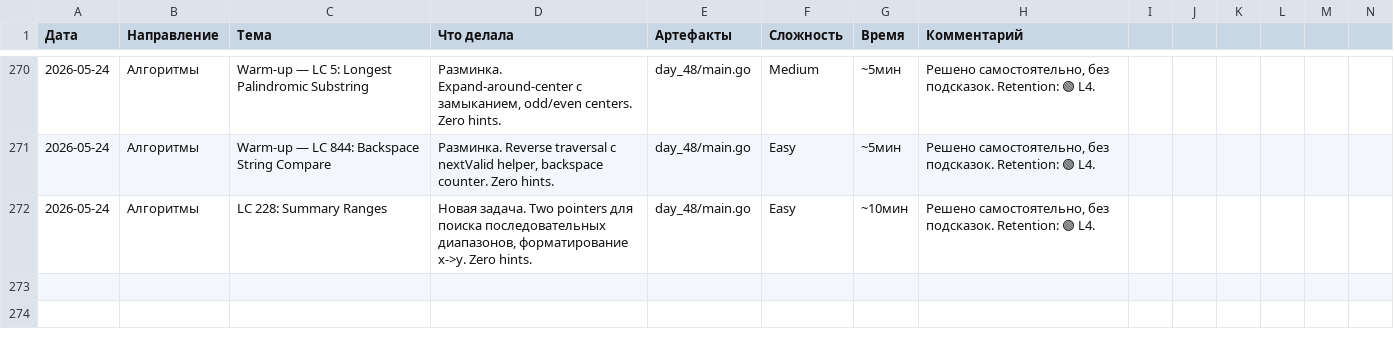
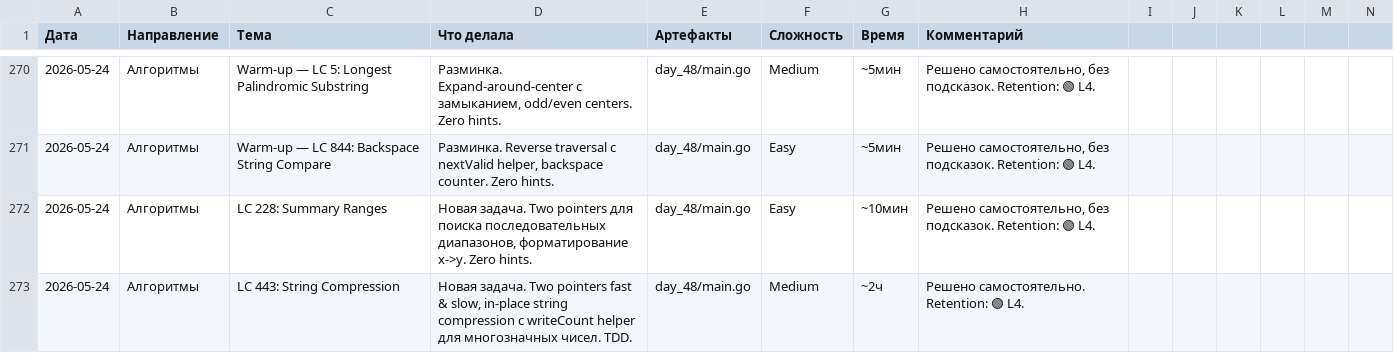
Before and after one commit to bryack/algorithms, a CSV file: journal.csv, drawn as a sheet; only a part is shown, gaps mark what is left out; the diff names each change by its address in the sheet, - before the commit and + after, or states it on an @@ line.

Commit message:
add LC 443 String Compression with tests
- Add compress: two pointers (fast & slow) in-place string compression
- Add writeCount helper: extract digits via %10 / 10, write to temp buffer, reverse in-place to get correct digit order, handle multi-digit counts
- Add TestСompress: table-driven tests covering:
	- classic compression, single char, no repeat,
	- count=9, count=10 (two digits), mixed groups,
	- and long sequence with single prefix char

```diff
--- a/journal.csv
+++ b/journal.csv
+row 273: 2026-05-24 | Алгоритмы | LC 443: String Compression | Новая задача. Two pointers fast & slow, in-place string compression с writeCount helper для многозначных чисел. TDD. | day_48/main.go | Medium | ~2ч | Решено самостоятельно. Retention: 🟢 L4.
```
Also changed, not shown: 4 other files.
